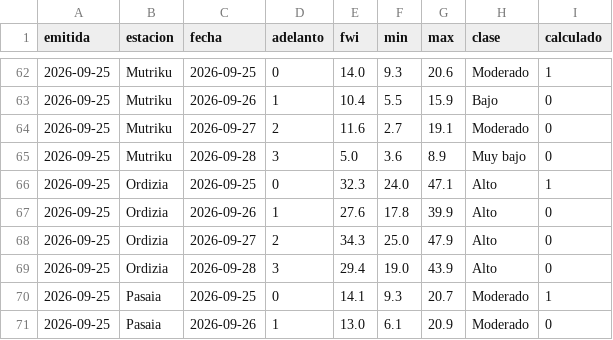
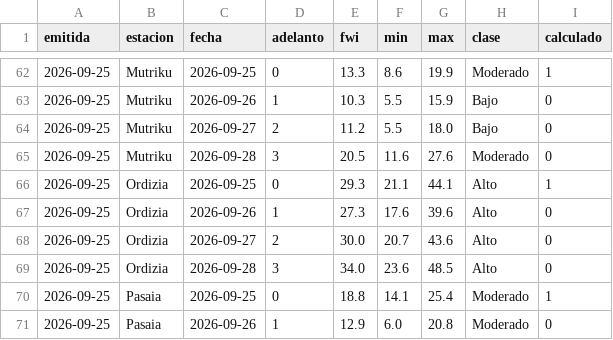
Before and after one commit to irratiamendiak/-panel-fwi, a CSV file: datos/previsiones.csv, drawn as a sheet; only a part is shown, gaps mark what is left out; the diff covers the shown part only.

```diff
--- a/datos/previsiones.csv
+++ b/datos/previsiones.csv
@@ -62,10 +62,10 @@ emitida,estacion,fecha,adelanto,fwi,min,max,clase,calculado
-2026-09-25,Mutriku,2026-09-25,0,14.0,9.3,20.6,Moderado,1
-2026-09-25,Mutriku,2026-09-26,1,10.4,5.5,15.9,Bajo,0
-2026-09-25,Mutriku,2026-09-27,2,11.6,2.7,19.1,Moderado,0
-2026-09-25,Mutriku,2026-09-28,3,5.0,3.6,8.9,Muy bajo,0
-2026-09-25,Ordizia,2026-09-25,0,32.3,24.0,47.1,Alto,1
-2026-09-25,Ordizia,2026-09-26,1,27.6,17.8,39.9,Alto,0
-2026-09-25,Ordizia,2026-09-27,2,34.3,25.0,47.9,Alto,0
-2026-09-25,Ordizia,2026-09-28,3,29.4,19.0,43.9,Alto,0
-2026-09-25,Pasaia,2026-09-25,0,14.1,9.3,20.7,Moderado,1
-2026-09-25,Pasaia,2026-09-26,1,13.0,6.1,20.9,Moderado,0
+2026-09-25,Mutriku,2026-09-25,0,13.3,8.6,19.9,Moderado,1
+2026-09-25,Mutriku,2026-09-26,1,10.3,5.5,15.9,Bajo,0
+2026-09-25,Mutriku,2026-09-27,2,11.2,5.5,18.0,Bajo,0
+2026-09-25,Mutriku,2026-09-28,3,20.5,11.6,27.6,Moderado,0
+2026-09-25,Ordizia,2026-09-25,0,29.3,21.1,44.1,Alto,1
+2026-09-25,Ordizia,2026-09-26,1,27.3,17.6,39.6,Alto,0
+2026-09-25,Ordizia,2026-09-27,2,30.0,20.7,43.6,Alto,0
+2026-09-25,Ordizia,2026-09-28,3,34.0,23.6,48.5,Alto,0
+2026-09-25,Pasaia,2026-09-25,0,18.8,14.1,25.4,Moderado,1
+2026-09-25,Pasaia,2026-09-26,1,12.9,6.0,20.8,Moderado,0
```
Also changed, not shown: 110 edited cells elsewhere in this file, 1 other file.
